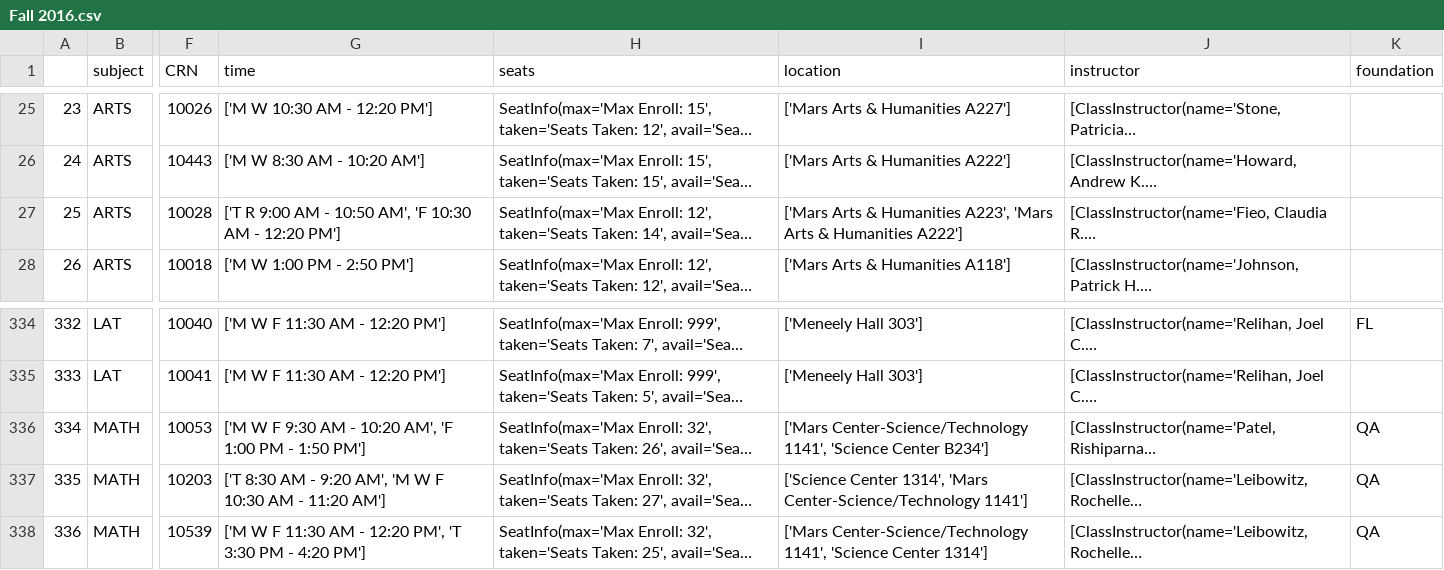
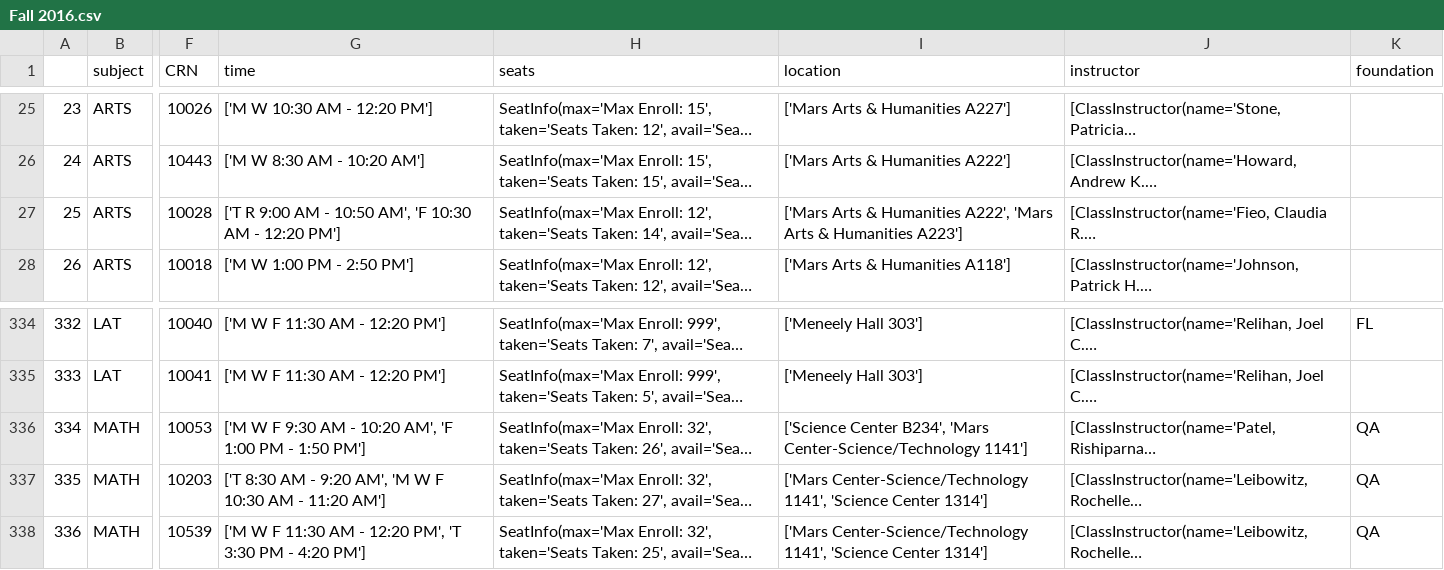
Before and after one commit to Weiqi97/Wheaton-Course-Selection, a CSV file: contents/data/course_data/csv_data/Fall 2016.csv, drawn as a sheet; only a part is shown, gaps mark what is left out; long unchanged cells end in …; the diff names each change by its address in the sheet, - before the commit and + after, or states it on an @@ line.

```diff
--- a/contents/data/course_data/csv_data/Fall 2016.csv
+++ b/contents/data/course_data/csv_data/Fall 2016.csv
-I27 (location): …& Humanities A223', 'Mars Arts & Humanities A222']
+I27 (location): …& Humanities A222', 'Mars Arts & Humanities A223']
-I336 (location): ['Mars Center-Science/Technology 1141', 'Science Center B234']
+I336 (location): ['Science Center B234', 'Mars Center-Science/Technology 1141']
-I337 (location): ['Science Center 1314', 'Mars Center-Science/Technology 1141']
+I337 (location): ['Mars Center-Science/Technology 1141', 'Science Center 1314']
```
Also changed, not shown: contents/data/course_data/csv_data/Fall 2014.csv, contents/data/course_data/csv_data/Fall 2015.csv, 22 other files.
